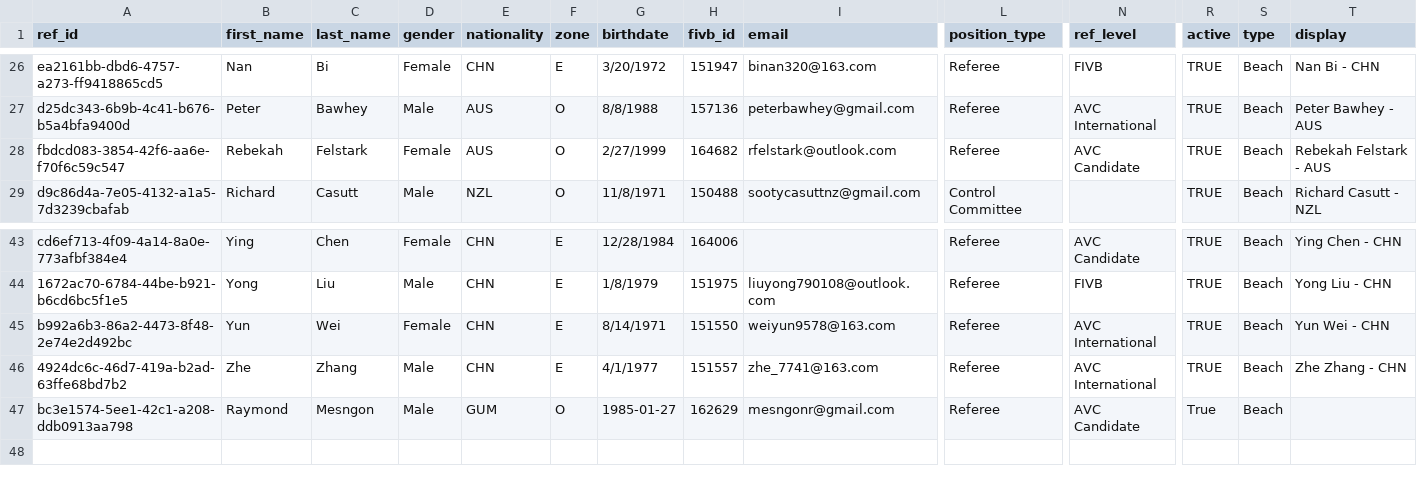
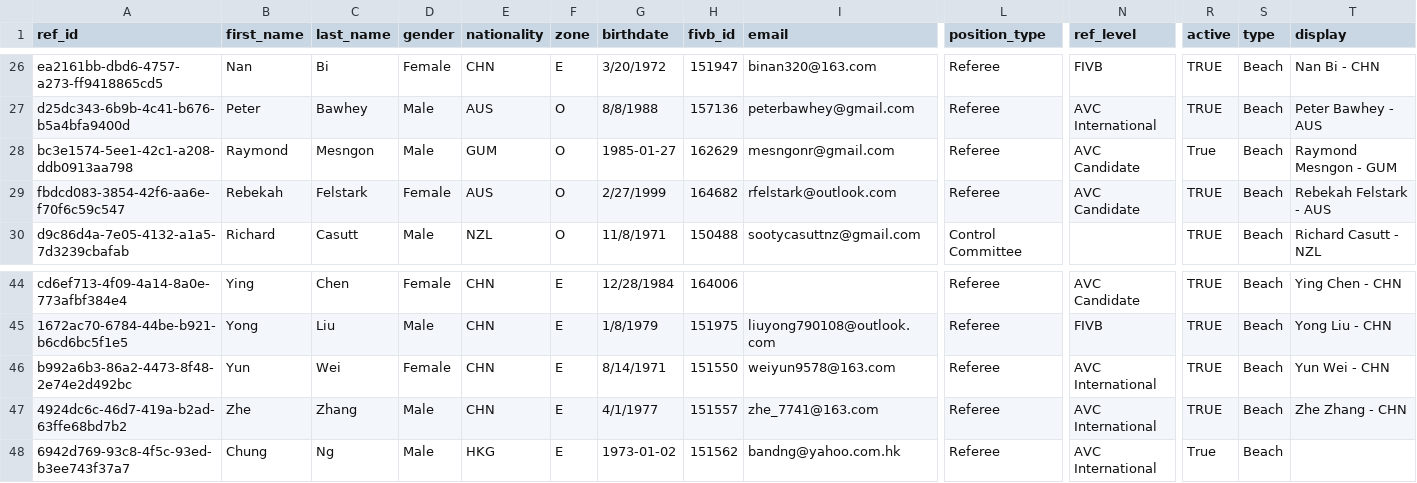
Before and after one commit to avcbeach/referee-database, a CSV file: data/referees.csv, drawn as a sheet; only a part is shown, gaps mark what is left out; removed rows and columns are numbered as before the commit, all else as after; rows hold the shown columns only; the diff names each change by its address in the sheet, - before the commit and + after, or states it on an @@ line.

Commit message:
Update referees.csv via referee app

```diff
--- a/data/referees.csv
+++ b/data/referees.csv
+row 28: bc3e1574-5ee1-42c1-a208-ddb0913aa798 | Raymond | Mesngon | Male | GUM | O | 1985-01-27 | 162629 | mesngonr@gmail.com | Referee | AVC Candidate | True | Beach | Raymond Mesngon - GUM
-row 47: bc3e1574-5ee1-42c1-a208-ddb0913aa798 | Raymond | Mesngon | Male | GUM | O | 1985-01-27 | 162629 | mesngonr@gmail.com | Referee | AVC Candidate | True | Beach
+row 48: 6942d769-93c8-4f5c-93ed-b3ee743f37a7 | Chung | Ng | Male | HKG | E | 1973-01-02 | 151562 | bandng@yahoo.com.hk | Referee | AVC International | True | Beach
```
